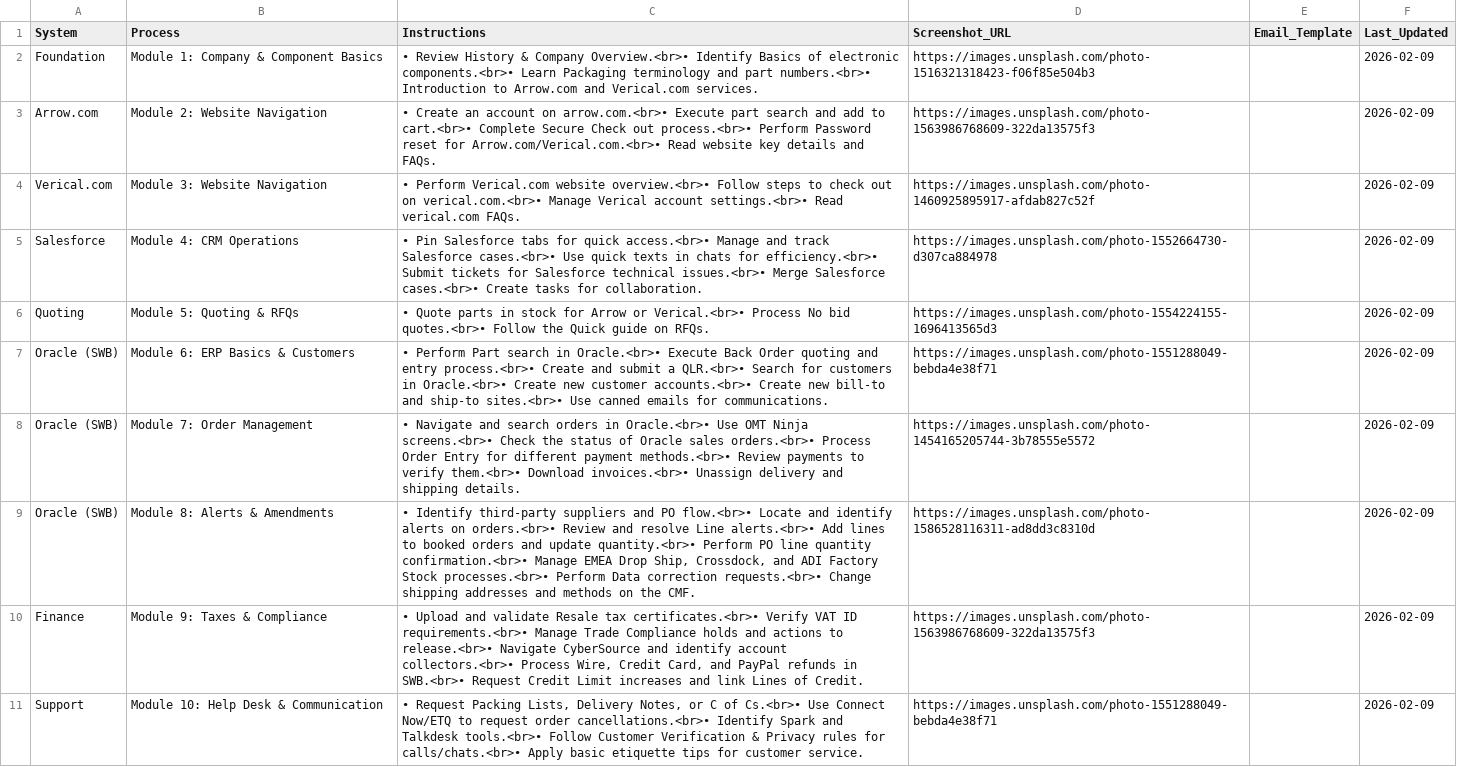
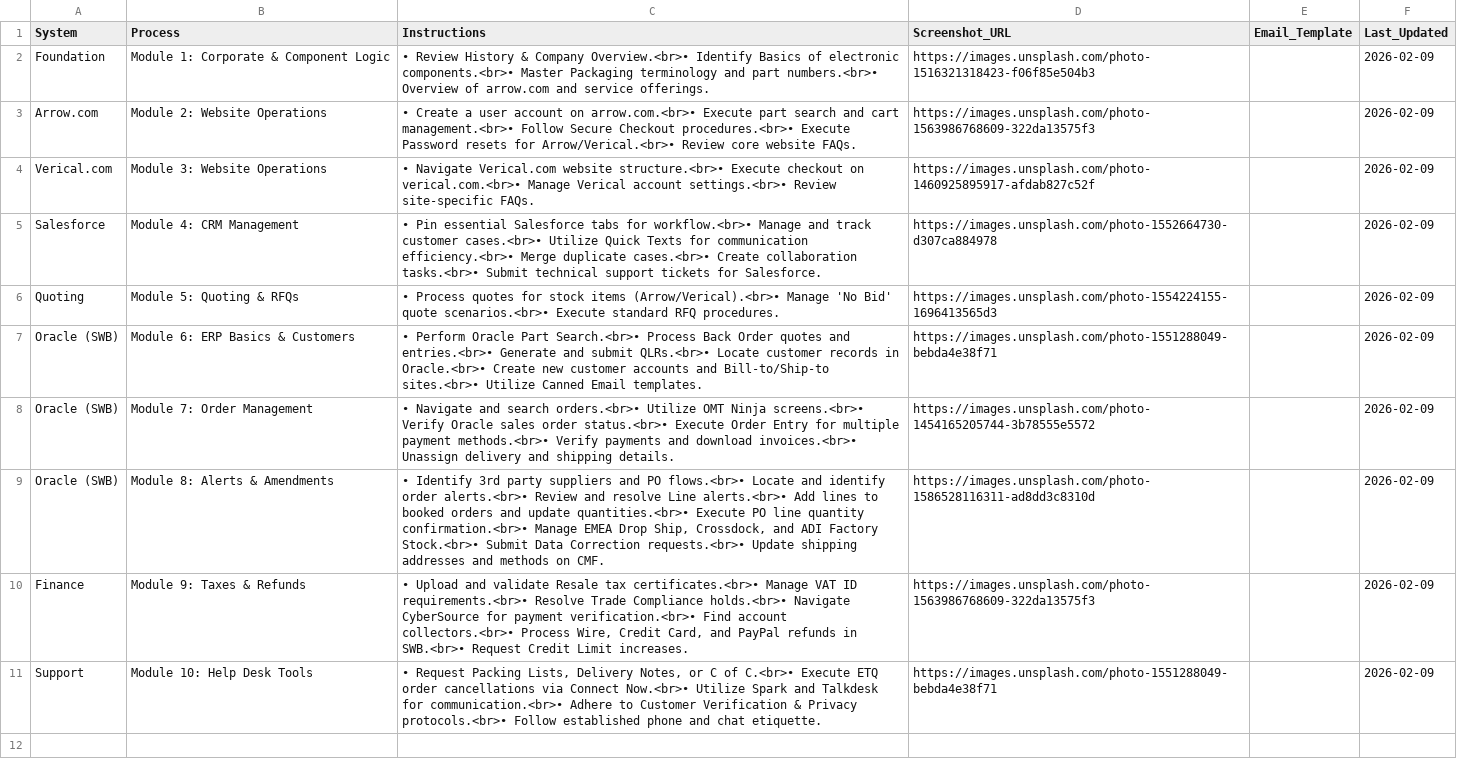
Before and after one commit to yahyaouarach1999-creator/requirements.txt, a CSV file: sop_data.csv, drawn as a sheet; the diff names each change by its address in the sheet, - before the commit and + after, or states it on an @@ line.

Commit message:
Update sop_data.csv

```diff
--- a/sop_data.csv
+++ b/sop_data.csv
-B2 (Process): Module 1: Company & Component Basics
+B2 (Process): Module 1: Corporate & Component Logic
-C2 (Instructions): …electronic components.<br>• Learn Packaging terminology and part numbers.<br>• Introduction to Arrow.com and Verical.com services.
+C2 (Instructions): …electronic components.<br>• Master Packaging terminology and part numbers.<br>• Overview of arrow.com and service offerings.
-B3 (Process): Module 2: Website Navigation
+B3 (Process): Module 2: Website Operations
-C3 (Instructions): • Create an account on arrow.com.<br>• Execute part search and add to cart.<br>• Complete Secure Check out process.<br>• Perform Password reset for Arrow.com/Verical.com.<br>• Read website key details and FAQs.
+C3 (Instructions): • Create a user account on arrow.com.<br>• Execute part search and cart management.<br>• Follow Secure Checkout procedures.<br>• Execute Password resets for Arrow/Verical.<br>• Review core website FAQs.
-B4 (Process): Module 3: Website Navigation
+B4 (Process): Module 3: Website Operations
-C4 (Instructions): • Perform Verical.com website overview.<br>• Follow steps to check out on verical.com.<br>• Manage Verical account settings.<br>• Read verical.com FAQs.
+C4 (Instructions): • Navigate Verical.com website structure.<br>• Execute checkout on verical.com.<br>• Manage Verical account settings.<br>• Review site-specific FAQs.
-B5 (Process): Module 4: CRM Operations
+B5 (Process): Module 4: CRM Management
-C5 (Instructions): • Pin Salesforce tabs for quick access.<br>• Manage and track Salesforce cases.<br>• Use quick texts in chats for efficiency.<br>• Submit tickets for Salesforce technical issues.<br>• Merge Salesforce cases.<br>• Create tasks for collaboration.
+C5 (Instructions): • Pin essential Salesforce tabs for workflow.<br>• Manage and track customer cases.<br>• Utilize Quick Texts for communication efficiency.<br>• Merge duplicate cases.<br>• Create collaboration tasks.<br>• Submit technical support tickets for Salesforce.
-C6 (Instructions): • Quote parts in stock for Arrow or Verical.<br>• Process No bid quotes.<br>• Follow the Quick guide on RFQs.
+C6 (Instructions): • Process quotes for stock items (Arrow/Verical).<br>• Manage 'No Bid' quote scenarios.<br>• Execute standard RFQ procedures.
-C7 (Instructions): • Perform Part search in Oracle.<br>• Execute Back Order quoting and entry process.<br>• Create and submit a QLR.<br>• Search for customers in Oracle.<br>• Create new customer accounts.<br>• Create new bill-to and ship-to sites.<br>• Use canned emails for communications.
+C7 (Instructions): • Perform Oracle Part Search.<br>• Process Back Order quotes and entries.<br>• Generate and submit QLRs.<br>• Locate customer records in Oracle.<br>• Create new customer accounts and Bill-to/Ship-to sites.<br>• Utilize Canned Email templates.
-C8 (Instructions): …and search orders in Oracle.<br>• Use OMT Ninja screens.<br>• Check the status of Oracle sales orders.<br>• Process Order Entry for different payment methods.<br>• Review payments to verify them.<br>• Download invoices.<br>• Unassign…
+C8 (Instructions): …and search orders.<br>• Utilize OMT Ninja screens.<br>• Verify Oracle sales order status.<br>• Execute Order Entry for multiple payment methods.<br>• Verify payments and download invoices.<br>• Unassign…
-C9 (Instructions): • Identify third-party suppliers and PO flow.<br>• Locate and identify alerts on orders.<br>• Review and resolve Line alerts.<br>• Add lines to booked orders and update quantity.<br>• Perform PO line quantity confirmation.<br>• Manage EMEA Drop Ship, Crossdock, and ADI Factory Stock processes.<br>• Perform Data correction requests.<br>• Change shipping addresses and methods on the CMF.
+C9 (Instructions): • Identify 3rd party suppliers and PO flows.<br>• Locate and identify order alerts.<br>• Review and resolve Line alerts.<br>• Add lines to booked orders and update quantities.<br>• Execute PO line quantity confirmation.<br>• Manage EMEA Drop Ship, Crossdock, and ADI Factory Stock.<br>• Submit Data Correction requests.<br>• Update shipping addresses and methods on CMF.
-B10 (Process): Module 9: Taxes & Compliance
+B10 (Process): Module 9: Taxes & Refunds
-C10 (Instructions): …tax certificates.<br>• Verify VAT ID requirements.<br>• Manage Trade Compliance holds and actions to release.<br>• Navigate CyberSource and identify account collectors.<br>• Process Wire, Credit Card, and PayPal refunds in SWB.<br>• Request Credit Limit increases and link Lines of Credit.
+C10 (Instructions): …tax certificates.<br>• Manage VAT ID requirements.<br>• Resolve Trade Compliance holds.<br>• Navigate CyberSource for payment verification.<br>• Find account collectors.<br>• Process Wire, Credit Card, and PayPal refunds in SWB.<br>• Request Credit Limit increases.
-B11 (Process): Module 10: Help Desk & Communication
+B11 (Process): Module 10: Help Desk Tools
-C11 (Instructions): …C of Cs.<br>• Use Connect Now/ETQ to request order cancellations.<br>• Identify Spark and Talkdesk tools.<br>• Follow Customer Verification & Privacy rules for calls/chats.<br>• Apply basic etiquette tips for customer service.
+C11 (Instructions): …C of C.<br>• Execute ETQ order cancellations via Connect Now.<br>• Utilize Spark and Talkdesk for communication.<br>• Adhere to Customer Verification & Privacy protocols.<br>• Follow established phone and chat etiquette.
```
